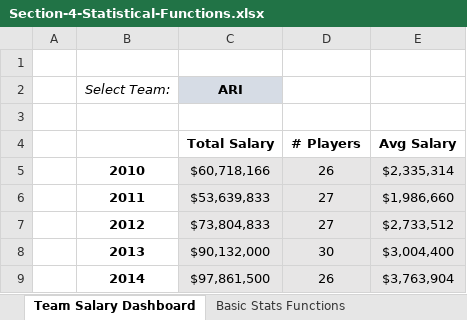
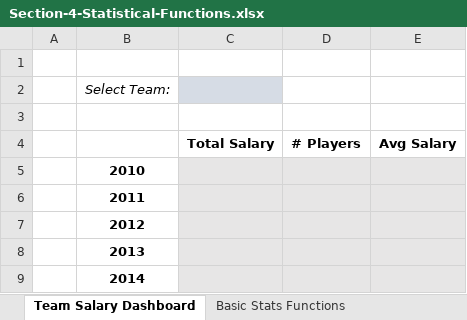
Before and after one commit to krohitm/excelAdvancedFormulasAndFunctions, an Excel workbook: Section-4-Statistical-Functions.xlsx, sheet Team Salary Dashboard, drawn as a sheet; values as stored, in another font and other column widths than the file's, no borders; charts and pictures not drawn; removed rows and columns are numbered as before the commit, all else as after; the diff names each change by its address in the sheet, - before the commit and + after, or states it on an @@ line.

```diff
--- a/Section-4-Statistical-Functions.xlsx (sheet Team Salary Dashboard)
+++ b/Section-4-Statistical-Functions.xlsx (sheet Team Salary Dashboard)
-C2: ARI
+C2: (empty)
-row 5:  | 2010 | $60,718,166 | 26 | $2,335,314
-row 6:  | 2011 | $53,639,833 | 27 | $1,986,660
-row 7:  | 2012 | $73,804,833 | 27 | $2,733,512
-row 8:  | 2013 | $90,132,000 | 30 | $3,004,400
-row 9:  | 2014 | $97,861,500 | 26 | $3,763,904
+row 5:  | 2010
+row 6:  | 2011
+row 7:  | 2012
+row 8:  | 2013
+row 9:  | 2014
```
Also changed, not shown: sheet Salary Data, sheet Basic Stats Functions, other sheet tabs, charts or pictures, Excel-Homework-Exercises-ANSWERS.xlsx, Excel-Homework-Exercises.xlsx, 4 other files.
